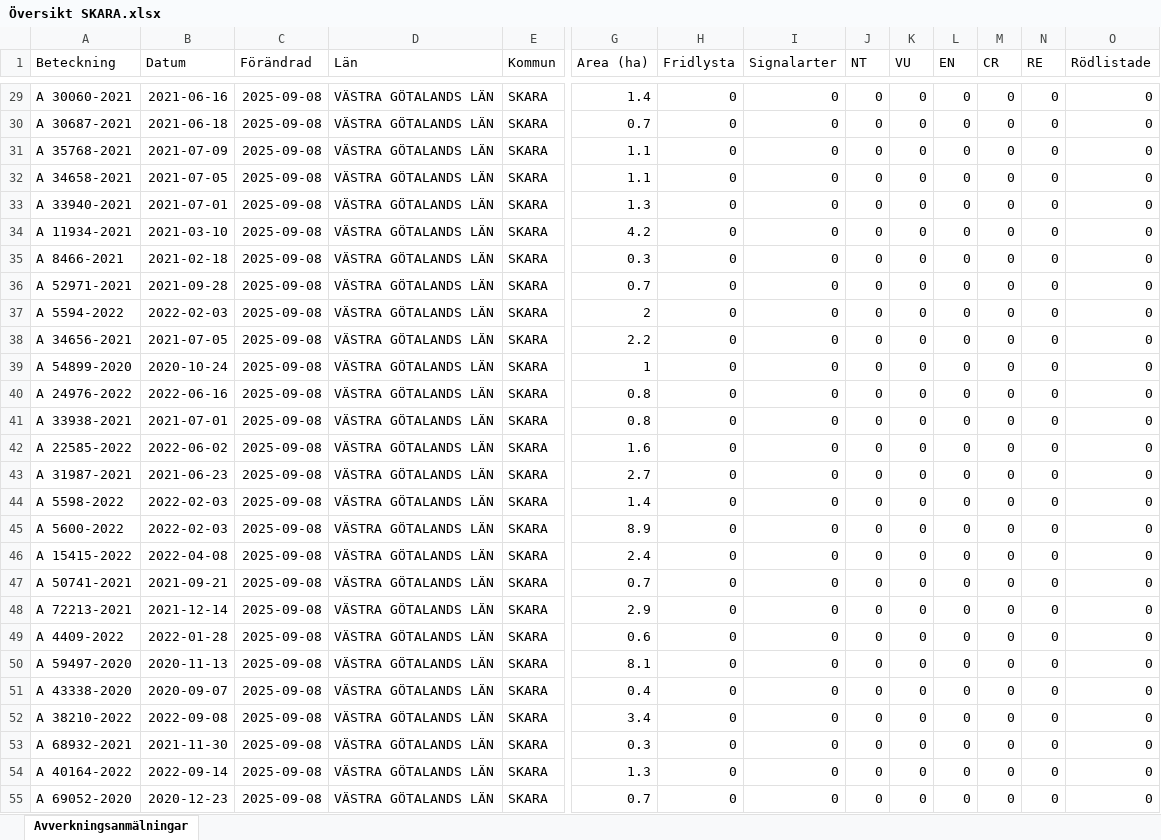
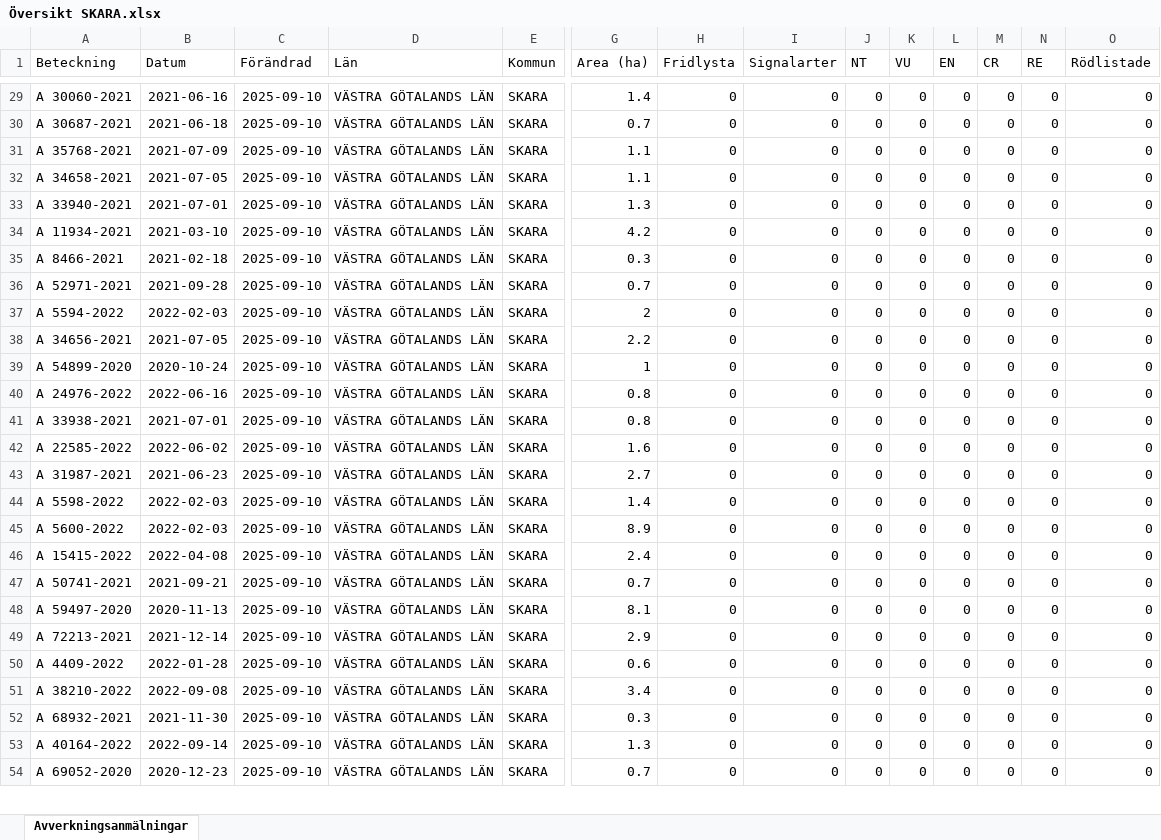
Before and after one commit to klasma/Logging_1495, an Excel workbook: Översikt SKARA.xlsx, sheet Avverkningsanmälningar, drawn as a sheet; only a part is shown, gaps mark what is left out; values as stored, in another font and other column widths than the file's, no borders; removed rows and columns are numbered as before the commit, all else as after; rows hold the shown columns only; the diff covers the shown part only; the diff names each change by its address in the sheet, - before the commit and + after, or states it on an @@ line.

```diff
--- a/Översikt SKARA.xlsx (sheet Avverkningsanmälningar)
+++ b/Översikt SKARA.xlsx (sheet Avverkningsanmälningar)
-C29:C47 (Förändrad): 2025-09-08
+C29:C47 (Förändrad): 2025-09-10
+row 48: A 59497-2020 | 2020-11-13 | 2025-09-10 | VÄSTRA GÖTALANDS LÄN | SKARA | 8.1 | 0 | 0 | 0 | 0 | 0 | 0 | 0 | 0
-C49:C50 (Förändrad): 2025-09-08
+C49:C50 (Förändrad): 2025-09-10
-row 50: A 59497-2020 | 2020-11-13 | 2025-09-08 | VÄSTRA GÖTALANDS LÄN | SKARA | 8.1 | 0 | 0 | 0 | 0 | 0 | 0 | 0 | 0
-row 51: A 43338-2020 | 2020-09-07 | 2025-09-08 | VÄSTRA GÖTALANDS LÄN | SKARA | 0.4 | 0 | 0 | 0 | 0 | 0 | 0 | 0 | 0
-C51:C54 (Förändrad): 2025-09-08
+C51:C54 (Förändrad): 2025-09-10
```
Also changed, not shown: 53 added rows, 54 removed rows and 161 edited cells elsewhere in this sheet, artfynd/A 1202-2024 artfynd.xlsx, artfynd/A 16179-2025 artfynd.xlsx, 50 other files.
